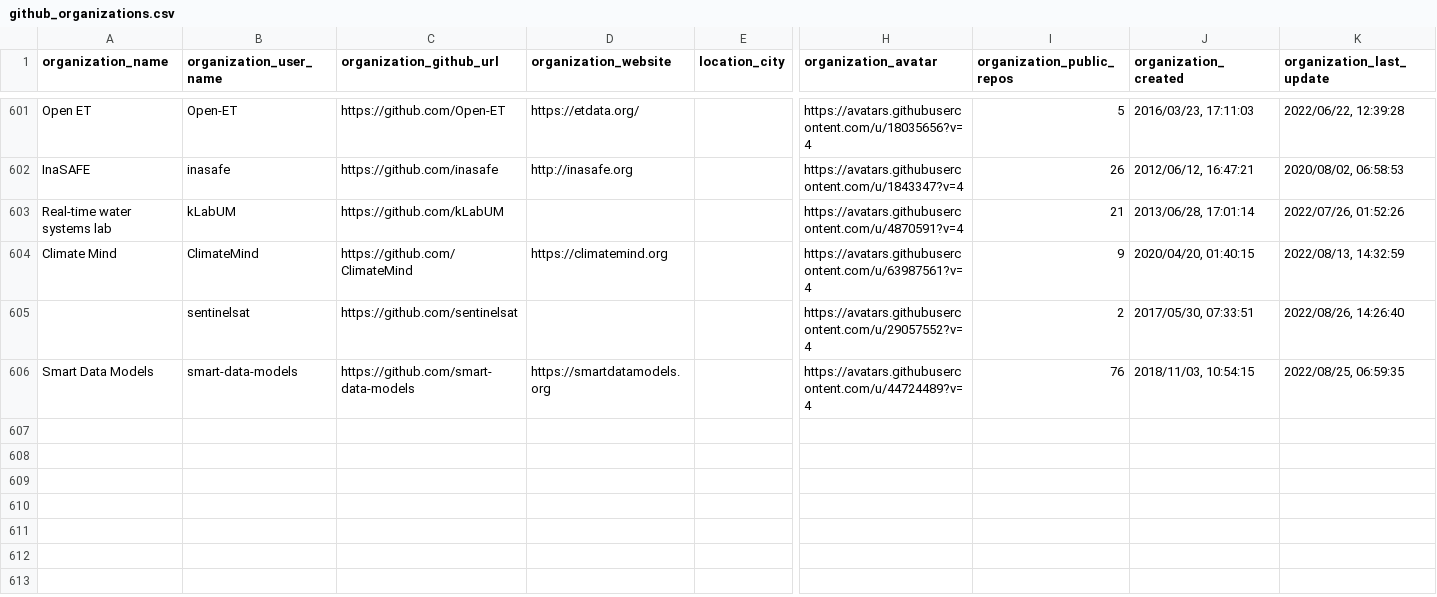
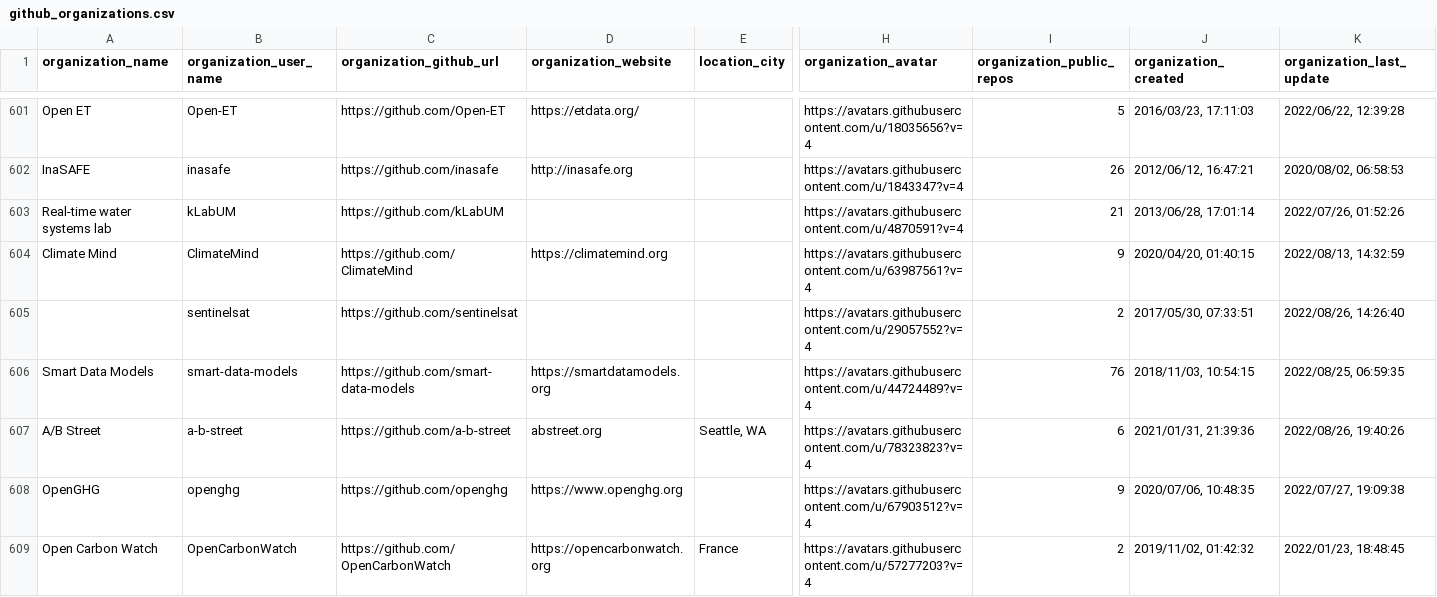
Before and after one commit to protontypes/AwesomeCure, a CSV file: csv/github_organizations.csv, drawn as a sheet; only a part is shown, gaps mark what is left out; rows hold the shown columns only; the diff names each change by its address in the sheet, - before the commit and + after, or states it on an @@ line.

Commit message:
Acquisition of all projects successful except OpenIPS

```diff
--- a/csv/github_organizations.csv
+++ b/csv/github_organizations.csv
+row 607: A/B Street | a-b-street | https://github.com/a-b-street | abstreet.org | Seattle, WA | https://avatars.githubusercontent.com/u/78323823?v=4 | 6 | 2021/01/31, 21:39:36 | 2022/08/26, 19:40:26
+row 608: OpenGHG | openghg | https://github.com/openghg | https://www.openghg.org |  | https://avatars.githubusercontent.com/u/67903512?v=4 | 9 | 2020/07/06, 10:48:35 | 2022/07/27, 19:09:38
+row 609: Open Carbon Watch | OpenCarbonWatch | https://github.com/OpenCarbonWatch | https://opencarbonwatch.org | France | https://avatars.githubusercontent.com/u/57277203?v=4 | 2 | 2019/11/02, 01:42:32 | 2022/01/23, 18:48:45
```
Also changed, not shown: 3 other files.
